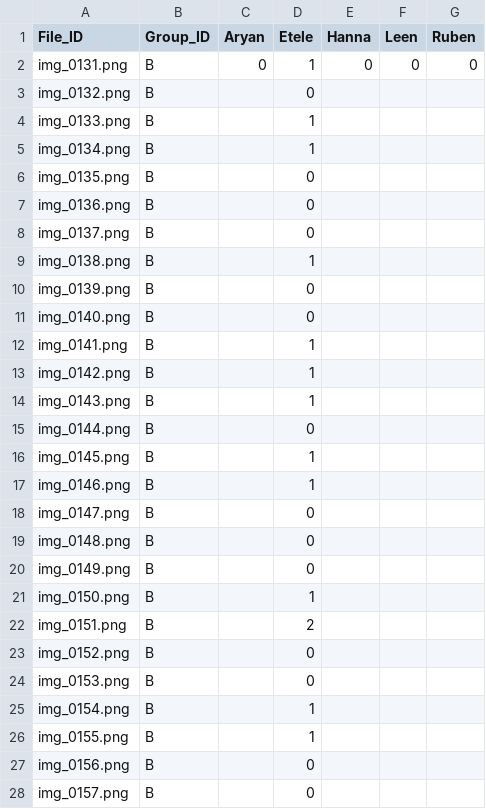
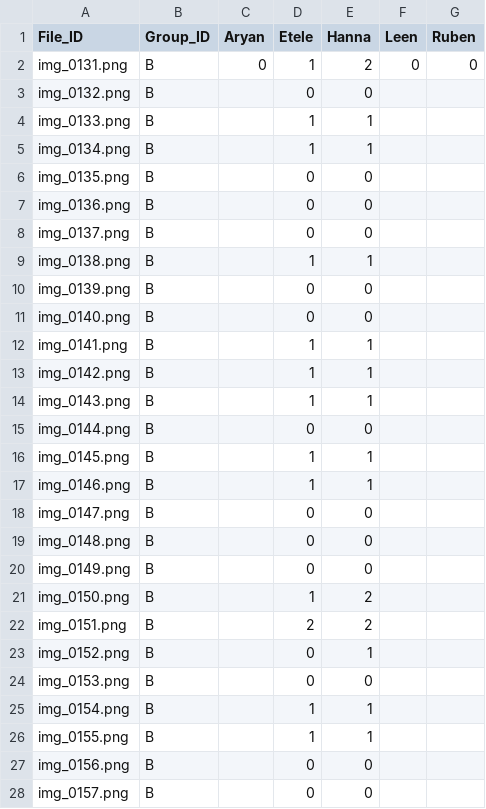
Before and after one commit to YCL92/2025-FYP-Assignment, a CSV file: result/result.csv, drawn as a sheet; only a part is shown; the diff covers the shown part only.

Commit message:
Hanna annotated 100 pictures

```diff
--- a/result/result.csv
+++ b/result/result.csv
@@ -1,28 +1,28 @@
 File_ID,Group_ID,Aryan,Etele,Hanna,Leen,Ruben
-img_0131.png,B,0,1,0,0,0
-img_0132.png,B,,0,,,
-img_0133.png,B,,1,,,
-img_0134.png,B,,1,,,
-img_0135.png,B,,0,,,
-img_0136.png,B,,0,,,
-img_0137.png,B,,0,,,
-img_0138.png,B,,1,,,
-img_0139.png,B,,0,,,
-img_0140.png,B,,0,,,
-img_0141.png,B,,1,,,
-img_0142.png,B,,1,,,
-img_0143.png,B,,1,,,
-img_0144.png,B,,0,,,
-img_0145.png,B,,1,,,
-img_0146.png,B,,1,,,
-img_0147.png,B,,0,,,
-img_0148.png,B,,0,,,
-img_0149.png,B,,0,,,
-img_0150.png,B,,1,,,
-img_0151.png,B,,2,,,
-img_0152.png,B,,0,,,
-img_0153.png,B,,0,,,
-img_0154.png,B,,1,,,
-img_0155.png,B,,1,,,
-img_0156.png,B,,0,,,
-img_0157.png,B,,0,,,
+img_0131.png,B,0,1,2,0,0
+img_0132.png,B,,0,0,,
+img_0133.png,B,,1,1,,
+img_0134.png,B,,1,1,,
+img_0135.png,B,,0,0,,
+img_0136.png,B,,0,0,,
+img_0137.png,B,,0,0,,
+img_0138.png,B,,1,1,,
+img_0139.png,B,,0,0,,
+img_0140.png,B,,0,0,,
+img_0141.png,B,,1,1,,
+img_0142.png,B,,1,1,,
+img_0143.png,B,,1,1,,
+img_0144.png,B,,0,0,,
+img_0145.png,B,,1,1,,
+img_0146.png,B,,1,1,,
+img_0147.png,B,,0,0,,
+img_0148.png,B,,0,0,,
+img_0149.png,B,,0,0,,
+img_0150.png,B,,1,2,,
+img_0151.png,B,,2,2,,
+img_0152.png,B,,0,1,,
+img_0153.png,B,,0,0,,
+img_0154.png,B,,1,1,,
+img_0155.png,B,,1,1,,
+img_0156.png,B,,0,0,,
+img_0157.png,B,,0,0,,
```
Also changed, not shown: 73 edited cells elsewhere in this file.
